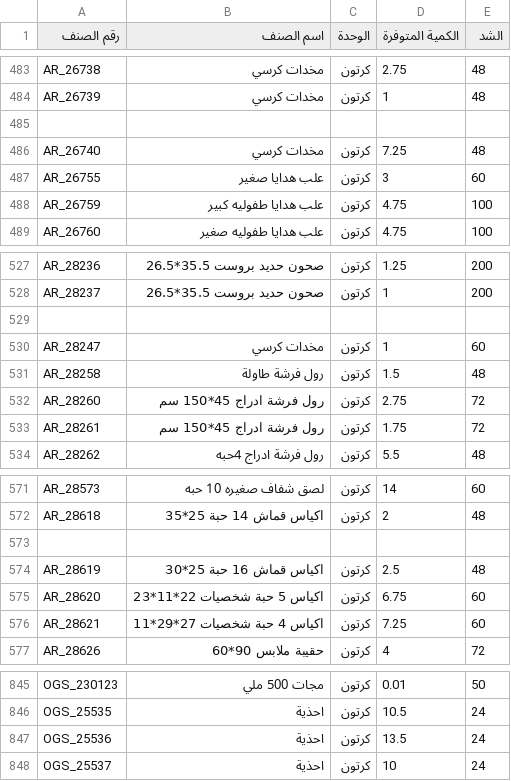
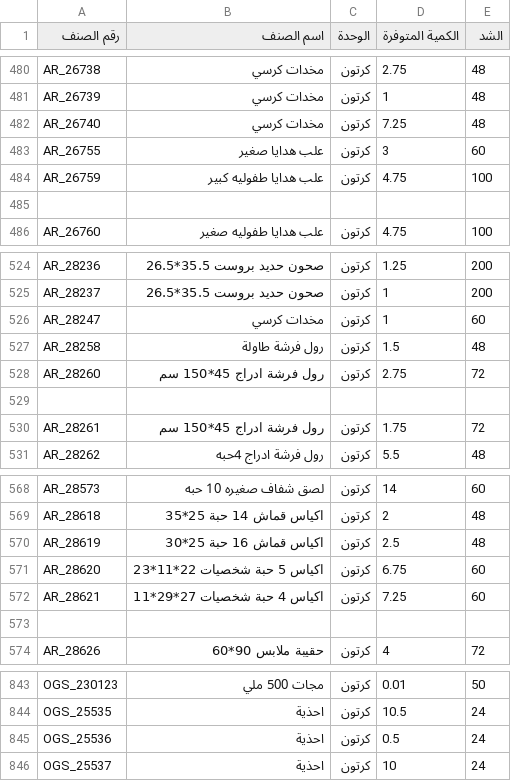
Before and after one commit to al-hzmi/inventory-system, a TSV file: data/jeddah.tsv, drawn as a sheet; only a part is shown, gaps mark what is left out; the diff covers the shown part only.

```diff
--- a/data/jeddah.tsv
+++ b/data/jeddah.tsv
@@ -484,3 +481,2 @@ AR_26738	مخدات كرسي	كرتون	2.75	48
 AR_26739	مخدات كرسي	كرتون	1	48			
-							
 AR_26740	مخدات كرسي	كرتون	7.25	48			
@@ -488,2 +484,3 @@ AR_26755	علب هدايا صغير	كرتون	3	60
 AR_26759	علب هدايا طفوليه كبير	كرتون	4.75	100			
+							
 AR_26760	علب هدايا طفوليه صغير	كرتون	4.75	100			
@@ -528,3 +525,2 @@ AR_28236	صحون حديد بروست 35.5*26.5	كرتون	1.25	200
 AR_28237	صحون حديد بروست 35.5*26.5	كرتون	1	200			
-							
 AR_28247	مخدات كرسي	كرتون	1	60			
@@ -532,2 +528,3 @@ AR_28258	رول فرشة طاولة	كرتون	1.5	48
 AR_28260	رول فرشة ادراج 45*150 سم	كرتون	2.75	72			
+							
 AR_28261	رول فرشة ادراج 45*150 سم	كرتون	1.75	72			
@@ -572,3 +569,2 @@ AR_28573	لصق شفاف صغيره 10 حبه	كرتون	14	60
 AR_28618	اكياس قماش 14 حبة 25*35	كرتون	2	48			
-							
 AR_28619	اكياس قماش 16 حبة 25*30	كرتون	2.5	48			
@@ -576,2 +572,3 @@ AR_28620	اكياس 5 حبة شخصيات 22*11*23	كرتون	6.75	60
 AR_28621	اكياس 4 حبة شخصيات 27*29*11	كرتون	7.25	60			
+							
 AR_28626	حقيبة ملابس 90*60	كرتون	4	72			
@@ -846,3 +844,3 @@ OGS_230123	مجات 500 ملي	كرتون	0.01	50
 OGS_25535	احذية	كرتون	10.5	24			
-OGS_25536	احذية	كرتون	13.5	24			
+OGS_25536	احذية	كرتون	0.5	24			
 OGS_25537	احذية	كرتون	10	24			
```
Also changed, not shown: 8 added rows, 11 removed rows and 11 edited cells elsewhere in this file.
